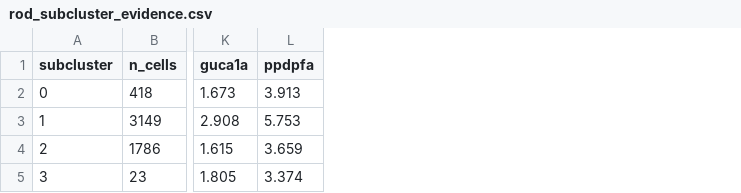
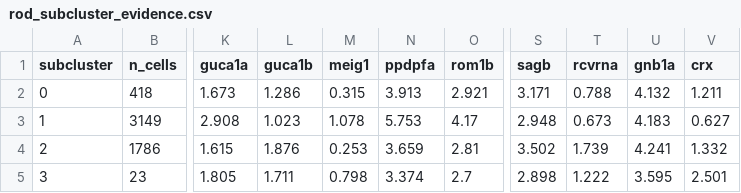
Before and after one commit to mr-mahabubur-rahman/sc-project1-zebrafish-retina, a CSV file: tables/rod_subcluster_evidence.csv, drawn as a sheet; only a part is shown, gaps mark what is left out; the diff names each change by its address in the sheet, - before the commit and + after, or states it on an @@ line.

```diff
--- a/tables/rod_subcluster_evidence.csv
+++ b/tables/rod_subcluster_evidence.csv
+column L (guca1b), rows 2-5: 1.286 | 1.023 | 1.876 | 1.711
+column M (meig1), rows 2-5: 0.315 | 1.078 | 0.253 | 0.798
+column O (rom1b), rows 2-5: 2.921 | 4.17 | 2.81 | 2.7
+column S (sagb), rows 2-5: 3.171 | 2.948 | 3.502 | 2.898
+column T (rcvrna), rows 2-5: 0.788 | 0.673 | 1.739 | 1.222
+column U (gnb1a), rows 2-5: 4.132 | 4.183 | 4.241 | 3.595
+column V (crx), rows 2-5: 1.211 | 0.627 | 1.332 | 2.501
```
Also changed, not shown: tables/cluster_annotations.csv, tables/cone_subcluster_evidence.csv, 50 other files.
